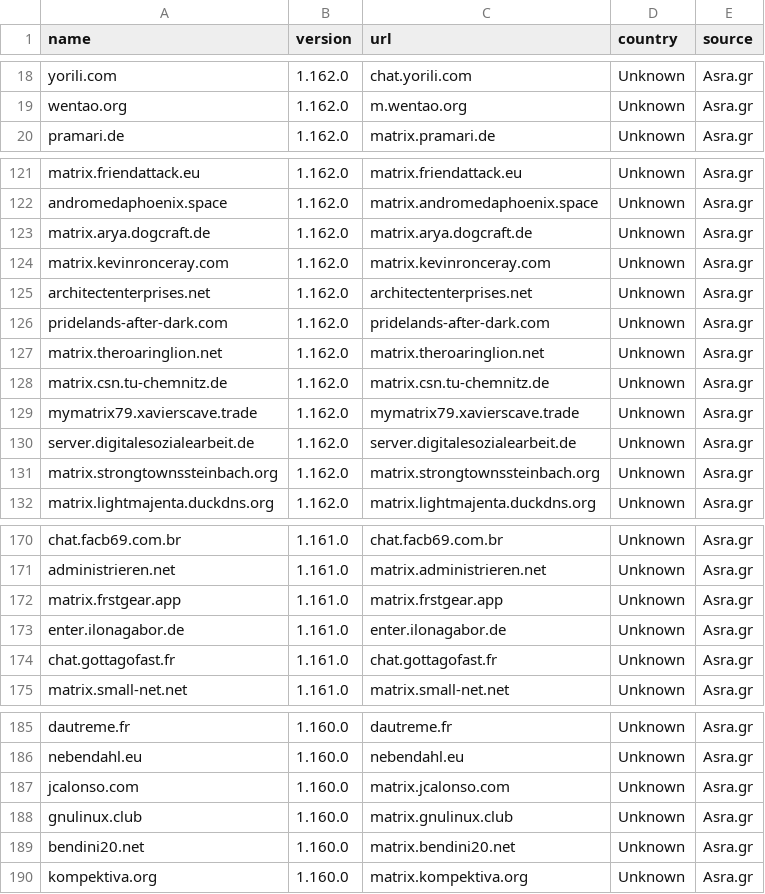
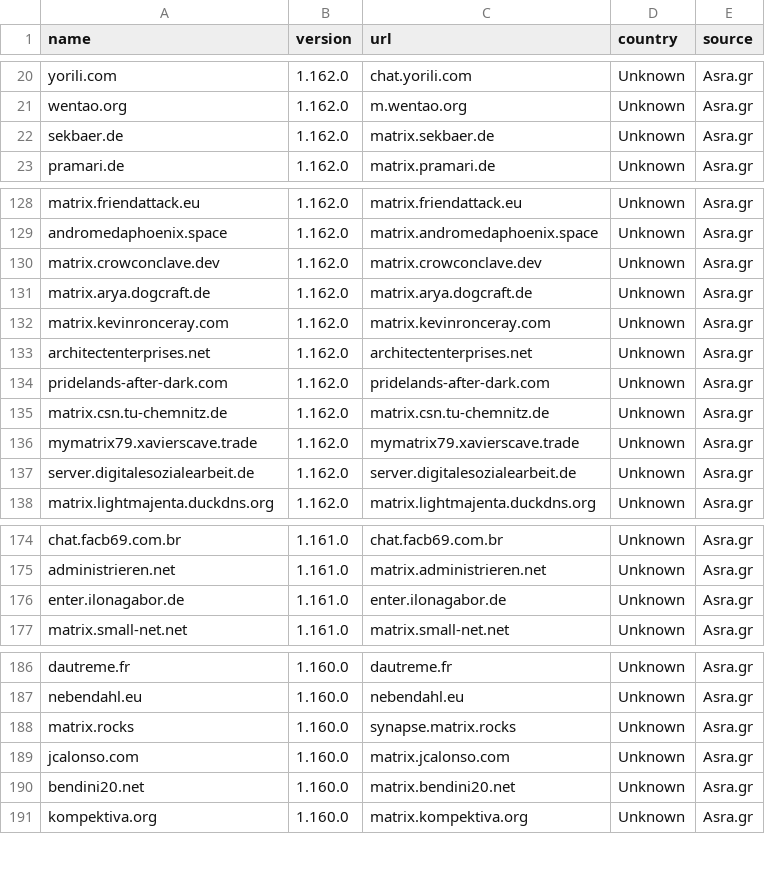
Before and after one commit to tatsumoto-ren/matrix, a TSV file: result.tsv, drawn as a sheet; only a part is shown, gaps mark what is left out; the diff covers the shown part only.

```diff
--- a/result.tsv
+++ b/result.tsv
@@ -19,2 +21,3 @@ yorili.com	1.162.0	chat.yorili.com	Unknown	Asra.gr
 wentao.org	1.162.0	m.wentao.org	Unknown	Asra.gr
+sekbaer.de	1.162.0	matrix.sekbaer.de	Unknown	Asra.gr
 pramari.de	1.162.0	matrix.pramari.de	Unknown	Asra.gr
@@ -122,2 +129,3 @@ matrix.friendattack.eu	1.162.0	matrix.friendattack.eu	Unknown	Asra.gr
 andromedaphoenix.space	1.162.0	matrix.andromedaphoenix.space	Unknown	Asra.gr
+matrix.crowconclave.dev	1.162.0	matrix.crowconclave.dev	Unknown	Asra.gr
 matrix.arya.dogcraft.de	1.162.0	matrix.arya.dogcraft.de	Unknown	Asra.gr
@@ -126,3 +134,2 @@ architectenterprises.net	1.162.0	architectenterprises.net	Unknown	Asra.gr
 pridelands-after-dark.com	1.162.0	pridelands-after-dark.com	Unknown	Asra.gr
-matrix.theroaringlion.net	1.162.0	matrix.theroaringlion.net	Unknown	Asra.gr
 matrix.csn.tu-chemnitz.de	1.162.0	matrix.csn.tu-chemnitz.de	Unknown	Asra.gr
@@ -130,3 +137,2 @@ mymatrix79.xavierscave.trade	1.162.0	mymatrix79.xavierscave.trade	Unknown	Asra.g
 server.digitalesozialearbeit.de	1.162.0	server.digitalesozialearbeit.de	Unknown	Asra.gr
-matrix.strongtownssteinbach.org	1.162.0	matrix.strongtownssteinbach.org	Unknown	Asra.gr
 matrix.lightmajenta.duckdns.org	1.162.0	matrix.lightmajenta.duckdns.org	Unknown	Asra.gr
@@ -171,5 +175,3 @@ chat.facb69.com.br	1.161.0	chat.facb69.com.br	Unknown	Asra.gr
 administrieren.net	1.161.0	matrix.administrieren.net	Unknown	Asra.gr
-matrix.frstgear.app	1.161.0	matrix.frstgear.app	Unknown	Asra.gr
 enter.ilonagabor.de	1.161.0	enter.ilonagabor.de	Unknown	Asra.gr
-chat.gottagofast.fr	1.161.0	chat.gottagofast.fr	Unknown	Asra.gr
 matrix.small-net.net	1.161.0	matrix.small-net.net	Unknown	Asra.gr
@@ -186,4 +187,4 @@ dautreme.fr	1.160.0	dautreme.fr	Unknown	Asra.gr
 nebendahl.eu	1.160.0	nebendahl.eu	Unknown	Asra.gr
+matrix.rocks	1.160.0	synapse.matrix.rocks	Unknown	Asra.gr
 jcalonso.com	1.160.0	matrix.jcalonso.com	Unknown	Asra.gr
-gnulinux.club	1.160.0	matrix.gnulinux.club	Unknown	Asra.gr
 bendini20.net	1.160.0	matrix.bendini20.net	Unknown	Asra.gr
```
Also changed, not shown: 10 added rows and 7 removed rows elsewhere in this file, 1 other file.
